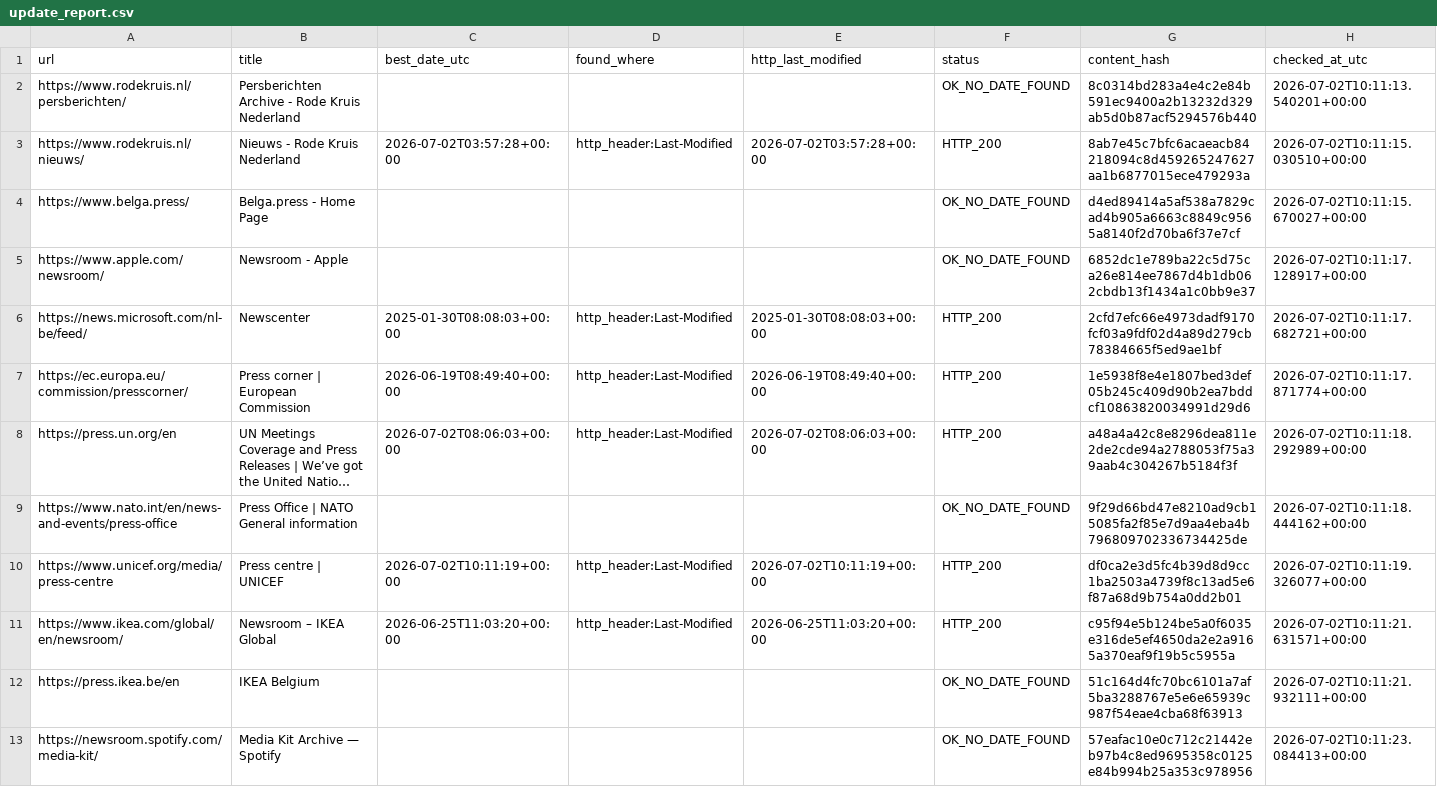
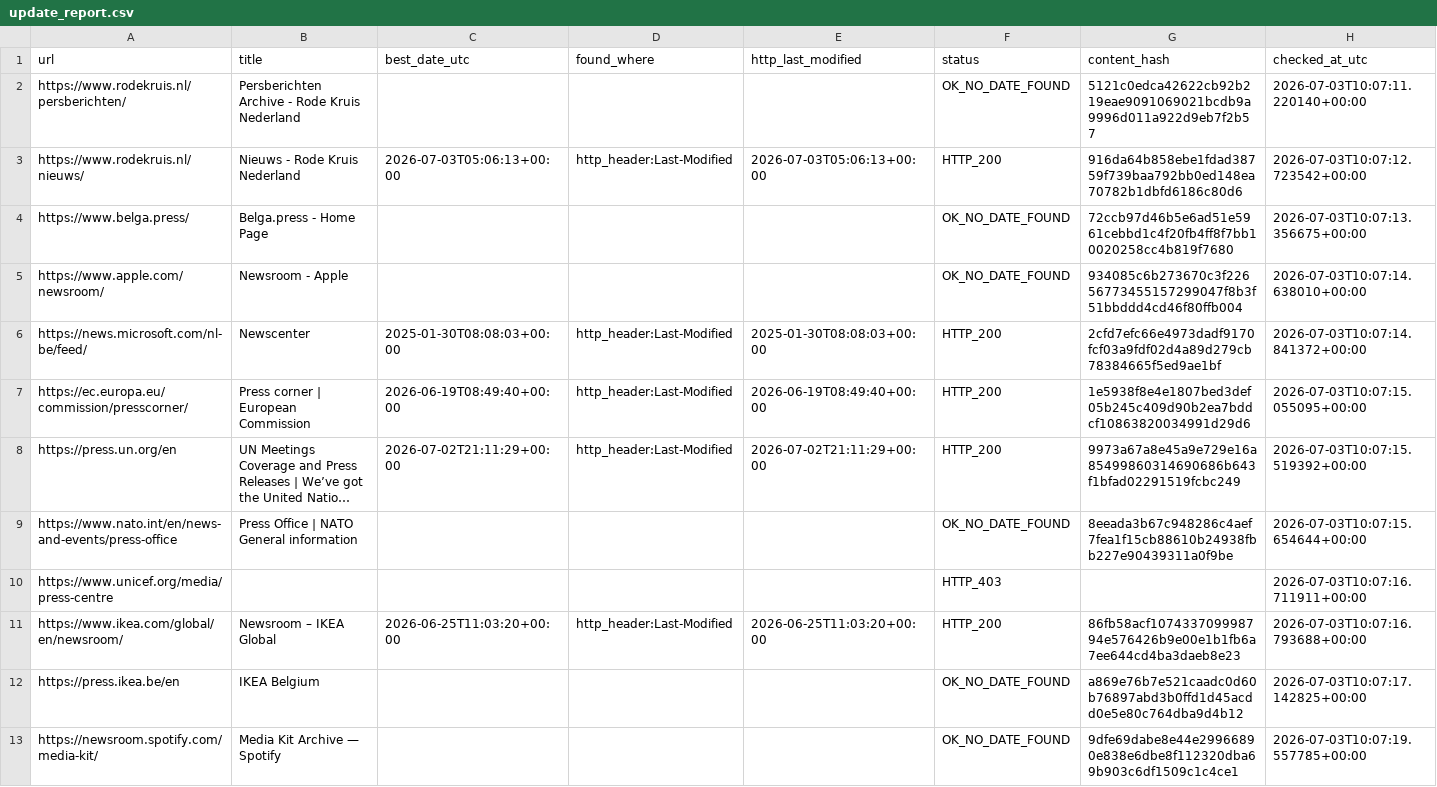
Before and after one commit to yonike2005-cell/Update-checker, a CSV file: output/update_report.csv, drawn as a sheet; only a part is shown; long unchanged cells end in …; the diff covers the shown part only; the diff names each change by its address in the sheet, - before the commit and + after, or states it on an @@ line.

```diff
--- a/output/update_report.csv
+++ b/output/update_report.csv
-G2 (content_hash): 8c0314bd283a4e4c2e84b591ec9400a2b13232d329ab5d0b87acf5294576b440
+G2 (content_hash): 5121c0edca42622cb92b219eae9091069021bcdb9a9996d011a922d9eb7f2b57
-H2 (checked_at_utc): 2026-07-02T10:11:13.540201+00:00
+H2 (checked_at_utc): 2026-07-03T10:07:11.220140+00:00
-C3 (best_date_utc): 2026-07-02T03:57:28+00:00
+C3 (best_date_utc): 2026-07-03T05:06:13+00:00
-E3 (http_last_modified): 2026-07-02T03:57:28+00:00
+E3 (http_last_modified): 2026-07-03T05:06:13+00:00
-G3 (content_hash): 8ab7e45c7bfc6acaeacb84218094c8d459265247627aa1b6877015ece479293a
+G3 (content_hash): 916da64b858ebe1fdad38759f739baa792bb0ed148ea70782b1dbfd6186c80d6
-H3 (checked_at_utc): 2026-07-02T10:11:15.030510+00:00
+H3 (checked_at_utc): 2026-07-03T10:07:12.723542+00:00
-G4 (content_hash): d4ed89414a5af538a7829cad4b905a6663c8849c9565a8140f2d70ba6f37e7cf
+G4 (content_hash): 72ccb97d46b5e6ad51e5961cebbd1c4f20fb4ff8f7bb10020258cc4b819f7680
-H4 (checked_at_utc): 2026-07-02T10:11:15.670027+00:00
+H4 (checked_at_utc): 2026-07-03T10:07:13.356675+00:00
-G5 (content_hash): 6852dc1e789ba22c5d75ca26e814ee7867d4b1db062cbdb13f1434a1c0bb9e37
+G5 (content_hash): 934085c6b273670c3f22656773455157299047f8b3f51bbddd4cd46f80ffb004
-H5 (checked_at_utc): 2026-07-02T10:11:17.128917+00:00
+H5 (checked_at_utc): 2026-07-03T10:07:14.638010+00:00
-H6 (checked_at_utc): 2026-07-02T10:11:17.682721+00:00
+H6 (checked_at_utc): 2026-07-03T10:07:14.841372+00:00
-H7 (checked_at_utc): 2026-07-02T10:11:17.871774+00:00
+H7 (checked_at_utc): 2026-07-03T10:07:15.055095+00:00
-C8 (best_date_utc): 2026-07-02T08:06:03+00:00
+C8 (best_date_utc): 2026-07-02T21:11:29+00:00
-E8 (http_last_modified): 2026-07-02T08:06:03+00:00
+E8 (http_last_modified): 2026-07-02T21:11:29+00:00
-G8 (content_hash): a48a4a42c8e8296dea811e2de2cde94a2788053f75a39aab4c304267b5184f3f
+G8 (content_hash): 9973a67a8e45a9e729e16a85499860314690686b643f1bfad02291519fcbc249
-H8 (checked_at_utc): 2026-07-02T10:11:18.292989+00:00
+H8 (checked_at_utc): 2026-07-03T10:07:15.519392+00:00
-G9 (content_hash): 9f29d66bd47e8210ad9cb15085fa2f85e7d9aa4eba4b796809702336734425de
+G9 (content_hash): 8eeada3b67c948286c4aef7fea1f15cb88610b24938fbb227e90439311a0f9be
-H9 (checked_at_utc): 2026-07-02T10:11:18.444162+00:00
+H9 (checked_at_utc): 2026-07-03T10:07:15.654644+00:00
-B10 (title): Press centre | UNICEF
+B10 (title): (empty)
-C10 (best_date_utc): 2026-07-02T10:11:19+00:00
+C10 (best_date_utc): (empty)
-D10 (found_where): http_header:Last-Modified
+D10 (found_where): (empty)
-E10 (http_last_modified): 2026-07-02T10:11:19+00:00
+E10 (http_last_modified): (empty)
-F10 (status): HTTP_200
+F10 (status): HTTP_403
-G10 (content_hash): df0ca2e3d5fc4b39d8d9cc1ba2503a4739f8c13ad5e6f87a68d9b754a0dd2b01
+G10 (content_hash): (empty)
-H10 (checked_at_utc): 2026-07-02T10:11:19.326077+00:00
+H10 (checked_at_utc): 2026-07-03T10:07:16.711911+00:00
-G11 (content_hash): c95f94e5b124be5a0f6035e316de5ef4650da2e2a9165a370eaf9f19b5c5955a
+G11 (content_hash): 86fb58acf107433709998794e576426b9e00e1b1fb6a7ee644cd4ba3daeb8e23
-H11 (checked_at_utc): 2026-07-02T10:11:21.631571+00:00
+H11 (checked_at_utc): 2026-07-03T10:07:16.793688+00:00
-G12 (content_hash): 51c164d4fc70bc6101a7af5ba3288767e5e6e65939c987f54eae4cba68f63913
+G12 (content_hash): a869e76b7e521caadc0d60b76897abd3b0ffd1d45acdd0e5e80c764dba9d4b12
-H12 (checked_at_utc): 2026-07-02T10:11:21.932111+00:00
+H12 (checked_at_utc): 2026-07-03T10:07:17.142825+00:00
-G13 (content_hash): 57eafac10e0c712c21442eb97b4c8ed9695358c0125e84b994b25a353c978956
+G13 (content_hash): 9dfe69dabe8e44e29966890e838e6dbe8f112320dba69b903c6df1509c1c4ce1
-H13 (checked_at_utc): 2026-07-02T10:11:23.084413+00:00
+H13 (checked_at_utc): 2026-07-03T10:07:19.557785+00:00
```
Also changed, not shown: 9 edited cells elsewhere in this file.
